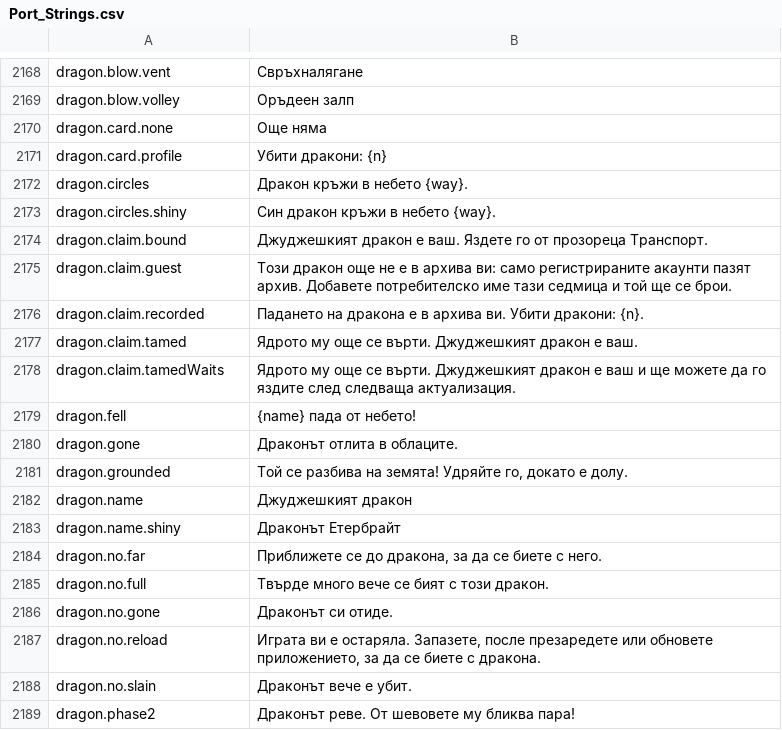
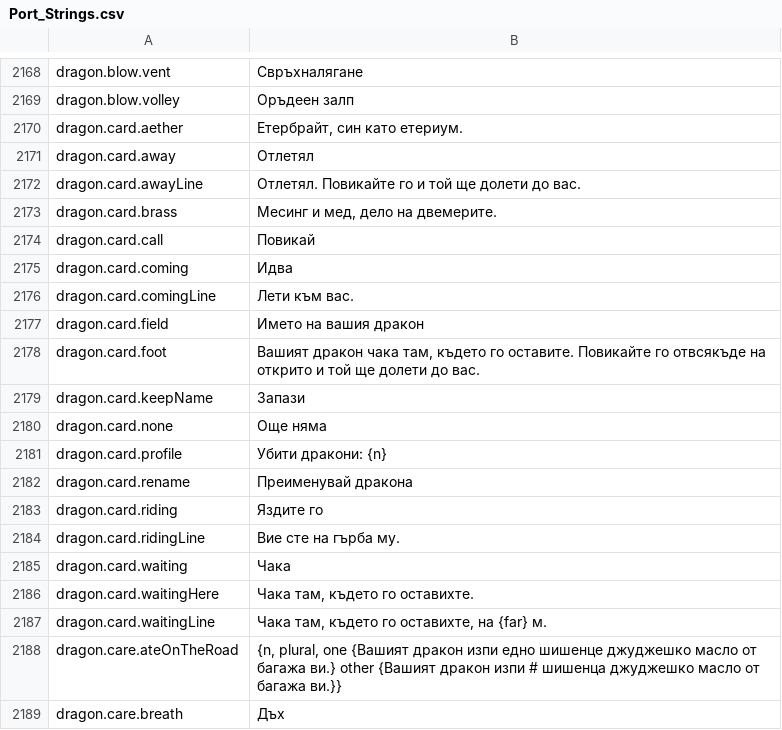
Before and after one commit to Lattymoy/daggerfall-js-source, a CSV file: locales/bg/Port_Strings.csv, drawn as a sheet; only a part is shown, gaps mark what is left out; the shorter side is filled out with more unchanged rows; the diff covers the shown part only.

```diff
--- a/locales/bg/Port_Strings.csv
+++ b/locales/bg/Port_Strings.csv
@@ -2169,3 +2169,21 @@ dragon.blow.vent,"Свръхналягане"
 dragon.blow.volley,"Оръдеен залп"
+dragon.card.aether,"Етербрайт, син като етериум."
+dragon.card.away,"Отлетял"
+dragon.card.awayLine,"Отлетял. Повикайте го и той ще долети до вас."
+dragon.card.brass,"Месинг и мед, дело на двемерите."
+dragon.card.call,"Повикай"
+dragon.card.coming,"Идва"
+dragon.card.comingLine,"Лети към вас."
+dragon.card.field,"Името на вашия дракон"
+dragon.card.foot,"Вашият дракон чака там, където го оставите. Повикайте го отвсякъде на открито и той ще долети до вас."
+dragon.card.keepName,"Запази"
 dragon.card.none,"Още няма"
 dragon.card.profile,"Убити дракони: {n}"
+dragon.card.rename,"Преименувай дракона"
+dragon.card.riding,"Яздите го"
+dragon.card.ridingLine,"Вие сте на гърба му."
+dragon.card.waiting,"Чака"
+dragon.card.waitingHere,"Чака там, където го оставихте."
+dragon.card.waitingLine,"Чака там, където го оставихте, на {far} м."
+dragon.care.ateOnTheRoad,"{n, plural, one {Вашият дракон изпи едно шишенце джуджешко масло от багажа ви.} other {Вашият дракон изпи # шишенца джуджешко масло от багажа ви.}}"
+dragon.care.breath,"Дъх"
```
Also changed, not shown: 32 added rows elsewhere in this file, locales/cs/Port_Strings.csv, locales/de/Port_Strings.csv, 25 other files.
